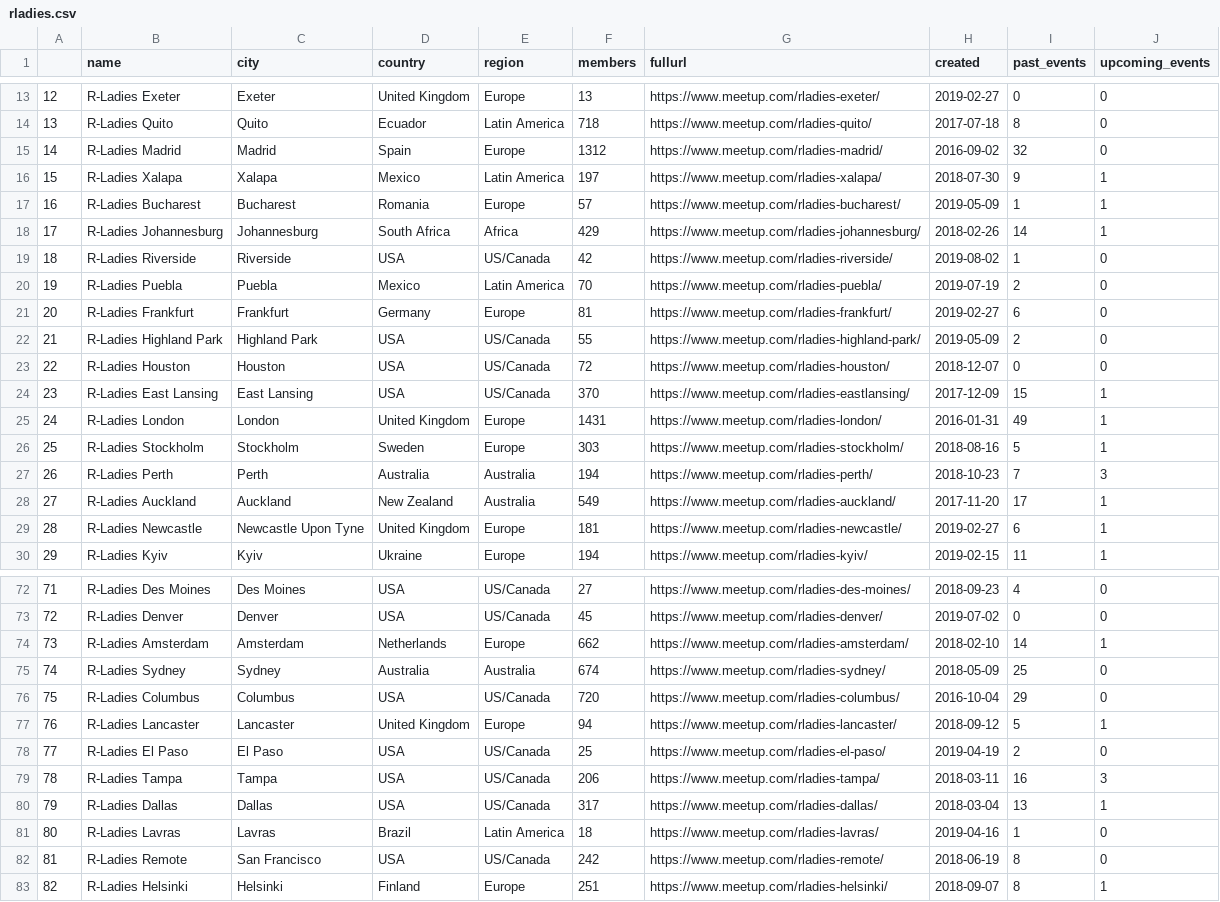
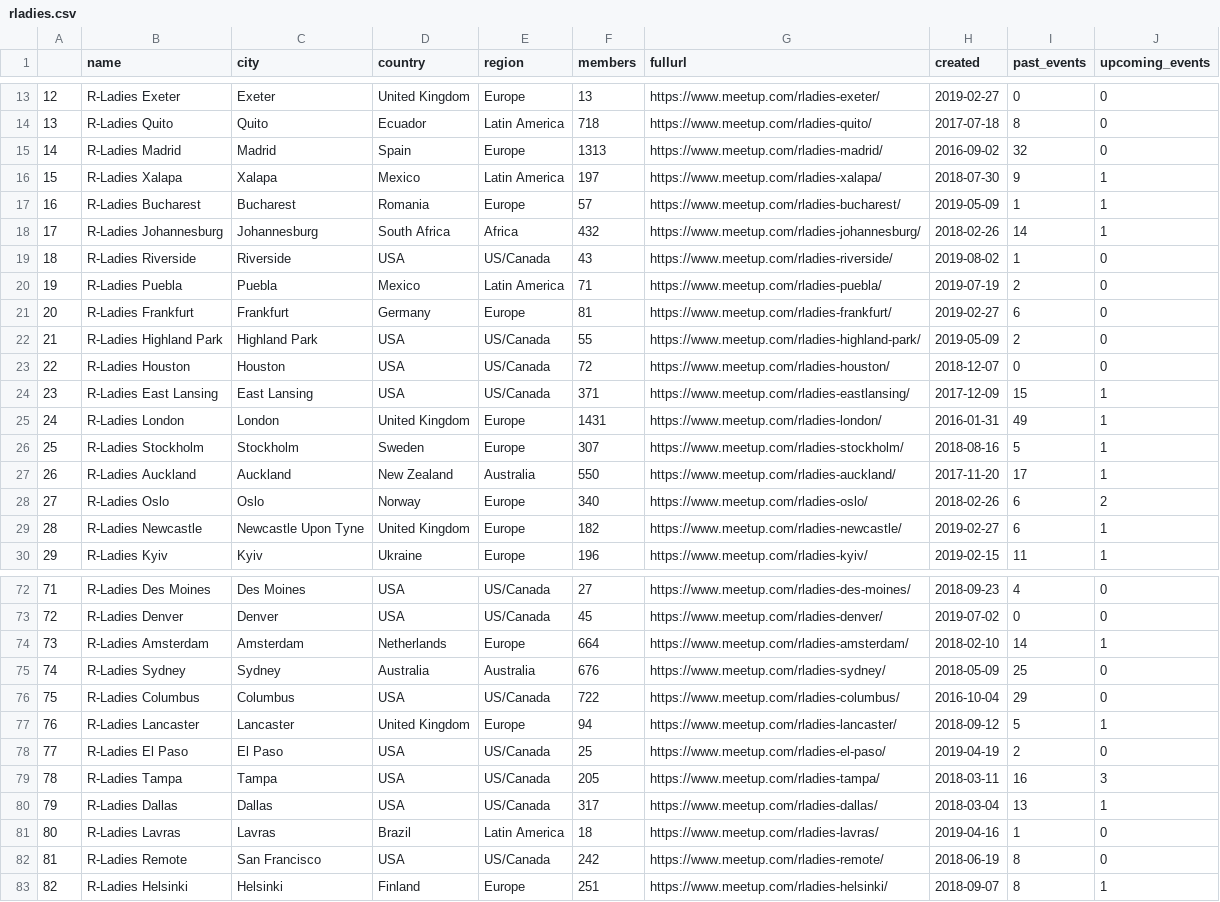
Before and after one commit to benubah/r-community-explorer, a CSV file: docs/data/rladies.csv, drawn as a sheet; only a part is shown, gaps mark what is left out; the diff covers the shown part only.

```diff
--- a/docs/data/rladies.csv
+++ b/docs/data/rladies.csv
@@ -14,8 +14,8 @@
 "13","R-Ladies Quito","Quito","Ecuador","Latin America",718,"https://www.meetup.com/rladies-quito/",2017-07-18,8,0
-"14","R-Ladies Madrid","Madrid","Spain","Europe",1312,"https://www.meetup.com/rladies-madrid/",2016-09-02,32,0
+"14","R-Ladies Madrid","Madrid","Spain","Europe",1313,"https://www.meetup.com/rladies-madrid/",2016-09-02,32,0
 "15","R-Ladies Xalapa","Xalapa","Mexico","Latin America",197,"https://www.meetup.com/rladies-xalapa/",2018-07-30,9,1
 "16","R-Ladies Bucharest","Bucharest","Romania","Europe",57,"https://www.meetup.com/rladies-bucharest/",2019-05-09,1,1
-"17","R-Ladies Johannesburg","Johannesburg","South Africa","Africa",429,"https://www.meetup.com/rladies-johannesburg/",2018-02-26,14,1
-"18","R-Ladies Riverside","Riverside","USA","US/Canada",42,"https://www.meetup.com/rladies-riverside/",2019-08-02,1,0
-"19","R-Ladies Puebla","Puebla","Mexico","Latin America",70,"https://www.meetup.com/rladies-puebla/",2019-07-19,2,0
+"17","R-Ladies Johannesburg","Johannesburg","South Africa","Africa",432,"https://www.meetup.com/rladies-johannesburg/",2018-02-26,14,1
+"18","R-Ladies Riverside","Riverside","USA","US/Canada",43,"https://www.meetup.com/rladies-riverside/",2019-08-02,1,0
+"19","R-Ladies Puebla","Puebla","Mexico","Latin America",71,"https://www.meetup.com/rladies-puebla/",2019-07-19,2,0
 "20","R-Ladies Frankfurt","Frankfurt","Germany","Europe",81,"https://www.meetup.com/rladies-frankfurt/",2019-02-27,6,0
@@ -23,8 +23,8 @@
 "22","R-Ladies Houston","Houston","USA","US/Canada",72,"https://www.meetup.com/rladies-houston/",2018-12-07,0,0
-"23","R-Ladies East Lansing","East Lansing","USA","US/Canada",370,"https://www.meetup.com/rladies-eastlansing/",2017-12-09,15,1
+"23","R-Ladies East Lansing","East Lansing","USA","US/Canada",371,"https://www.meetup.com/rladies-eastlansing/",2017-12-09,15,1
 "24","R-Ladies London","London","United Kingdom","Europe",1431,"https://www.meetup.com/rladies-london/",2016-01-31,49,1
-"25","R-Ladies Stockholm","Stockholm","Sweden","Europe",303,"https://www.meetup.com/rladies-stockholm/",2018-08-16,5,1
-"26","R-Ladies Perth","Perth","Australia","Australia",194,"https://www.meetup.com/rladies-perth/",2018-10-23,7,3
-"27","R-Ladies Auckland","Auckland","New Zealand","Australia",549,"https://www.meetup.com/rladies-auckland/",2017-11-20,17,1
-"28","R-Ladies Newcastle","Newcastle Upon Tyne","United Kingdom","Europe",181,"https://www.meetup.com/rladies-newcastle/",2019-02-27,6,1
-"29","R-Ladies Kyiv","Kyiv","Ukraine","Europe",194,"https://www.meetup.com/rladies-kyiv/",2019-02-15,11,1
+"25","R-Ladies Stockholm","Stockholm","Sweden","Europe",307,"https://www.meetup.com/rladies-stockholm/",2018-08-16,5,1
+"26","R-Ladies Auckland","Auckland","New Zealand","Australia",550,"https://www.meetup.com/rladies-auckland/",2017-11-20,17,1
+"27","R-Ladies Oslo","Oslo","Norway","Europe",340,"https://www.meetup.com/rladies-oslo/",2018-02-26,6,2
+"28","R-Ladies Newcastle","Newcastle Upon Tyne","United Kingdom","Europe",182,"https://www.meetup.com/rladies-newcastle/",2019-02-27,6,1
+"29","R-Ladies Kyiv","Kyiv","Ukraine","Europe",196,"https://www.meetup.com/rladies-kyiv/",2019-02-15,11,1
@@ -73,8 +73,8 @@
 "72","R-Ladies Denver","Denver","USA","US/Canada",45,"https://www.meetup.com/rladies-denver/",2019-07-02,0,0
-"73","R-Ladies Amsterdam","Amsterdam","Netherlands","Europe",662,"https://www.meetup.com/rladies-amsterdam/",2018-02-10,14,1
-"74","R-Ladies Sydney","Sydney","Australia","Australia",674,"https://www.meetup.com/rladies-sydney/",2018-05-09,25,0
-"75","R-Ladies Columbus","Columbus","USA","US/Canada",720,"https://www.meetup.com/rladies-columbus/",2016-10-04,29,0
+"73","R-Ladies Amsterdam","Amsterdam","Netherlands","Europe",664,"https://www.meetup.com/rladies-amsterdam/",2018-02-10,14,1
+"74","R-Ladies Sydney","Sydney","Australia","Australia",676,"https://www.meetup.com/rladies-sydney/",2018-05-09,25,0
+"75","R-Ladies Columbus","Columbus","USA","US/Canada",722,"https://www.meetup.com/rladies-columbus/",2016-10-04,29,0
 "76","R-Ladies Lancaster","Lancaster","United Kingdom","Europe",94,"https://www.meetup.com/rladies-lancaster/",2018-09-12,5,1
 "77","R-Ladies El Paso","El Paso","USA","US/Canada",25,"https://www.meetup.com/rladies-el-paso/",2019-04-19,2,0
-"78","R-Ladies Tampa","Tampa","USA","US/Canada",206,"https://www.meetup.com/rladies-tampa/",2018-03-11,16,3
+"78","R-Ladies Tampa","Tampa","USA","US/Canada",205,"https://www.meetup.com/rladies-tampa/",2018-03-11,16,3
 "79","R-Ladies Dallas","Dallas","USA","US/Canada",317,"https://www.meetup.com/rladies-dallas/",2018-03-04,13,1
```
Also changed, not shown: 1 added row, 1 removed row and 138 edited cells elsewhere in this file, docs/data/rladies_hosts.csv, docs/data/rugs.csv, 5 other files.
